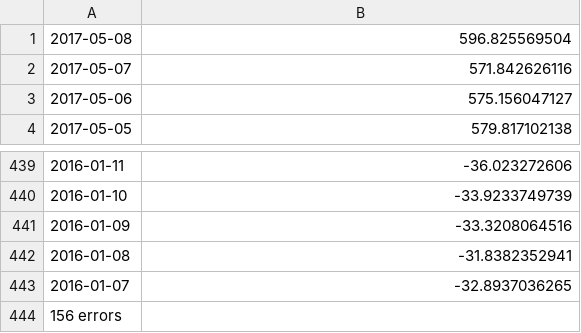
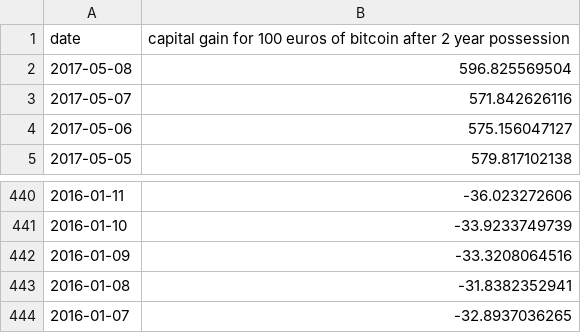
Before and after one commit to lcpdn/bitcoin-speculation, a CSV file: data_2_yr.csv, drawn as a sheet; only a part is shown, gaps mark what is left out; removed rows and columns are numbered as before the commit, all else as after; the diff names each change by its address in the sheet, - before the commit and + after, or states it on an @@ line.

Commit message:
Update data_2_yr.csv

```diff
--- a/data_2_yr.csv
+++ b/data_2_yr.csv
+row 1: date | capital gain for 100 euros of bitcoin after 2 year possession
-row 444: 156 errors
```
